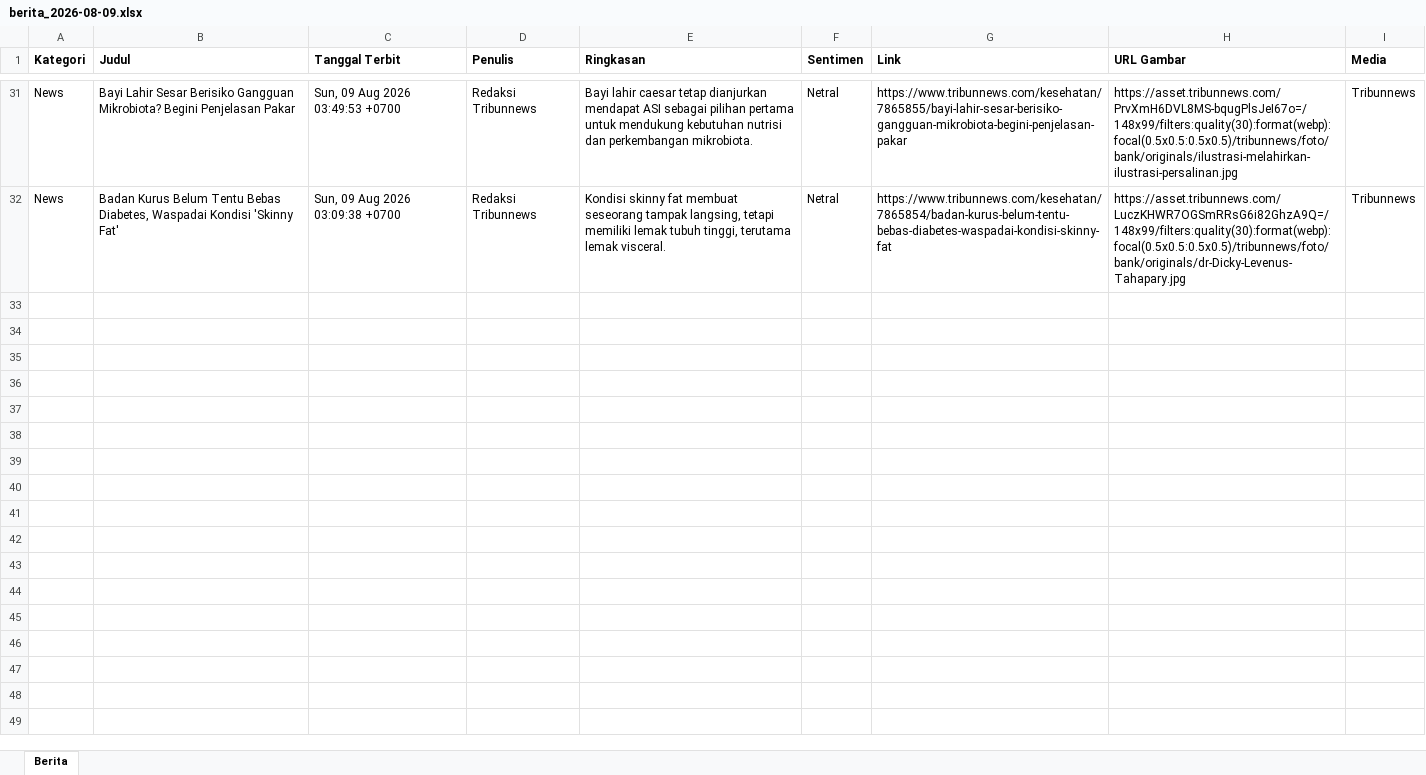
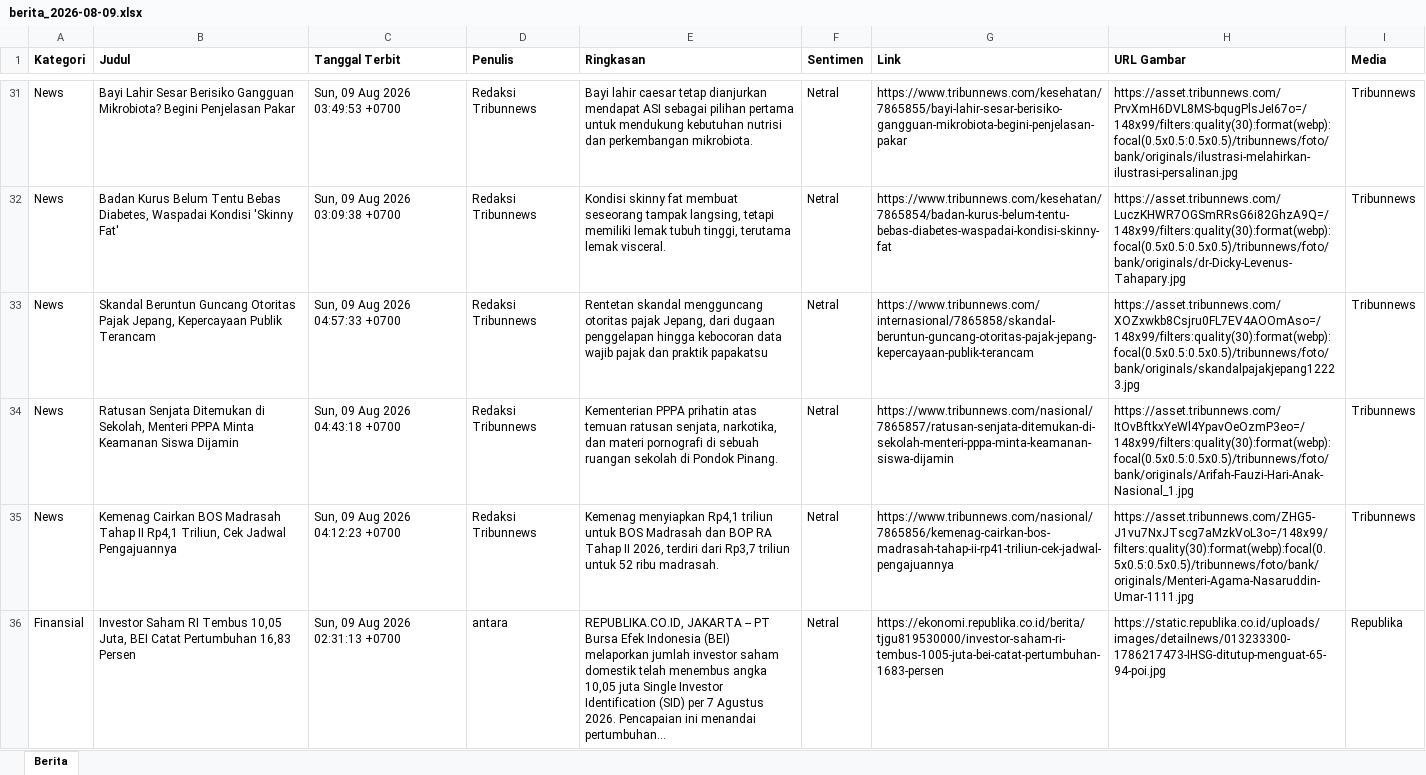
Before and after one commit to heriiskandar-pixel/scraper-berita-antara, an Excel workbook: data/berita_2026-08-09.xlsx, sheet Berita, drawn as a sheet; only a part is shown, gaps mark what is left out; values as stored, in another font and other column widths than the file's, no borders; the diff names each change by its address in the sheet, - before the commit and + after, or states it on an @@ line.

```diff
--- a/data/berita_2026-08-09.xlsx (sheet Berita)
+++ b/data/berita_2026-08-09.xlsx (sheet Berita)
+row 33: News | Skandal Beruntun Guncang Otoritas Pajak Jepang, Kepercayaan Publik Terancam | Sun, 09 Aug 2026 04:57:33 +0700 | Redaksi Tribunnews | Rentetan skandal mengguncang otoritas pajak Jepang, dari dugaan penggelapan hingga kebocoran data wajib pajak dan praktik papakatsu | Netral | https://www.tribunnews.com/internasional/7865858/skandal-beruntun-guncang-otoritas-pajak-jepang-kepercayaan-publik-terancam | https://asset.tribunnews.com/XOZxwkb8Csjru0FL7EV4AOOmAso=/148x99/filters:quality(30):format(webp):focal(0.5x0.5:0.5x0.5)/tribunnews/foto/bank/originals/skandalpajakjepang12223.jpg | Tribunnews
+row 34: News | Ratusan Senjata Ditemukan di Sekolah, Menteri PPPA Minta Keamanan Siswa Dijamin | Sun, 09 Aug 2026 04:43:18 +0700 | Redaksi Tribunnews | Kementerian PPPA prihatin atas temuan ratusan senjata, narkotika, dan materi pornografi di sebuah ruangan sekolah di Pondok Pinang. | Netral | https://www.tribunnews.com/nasional/7865857/ratusan-senjata-ditemukan-di-sekolah-menteri-pppa-minta-keamanan-siswa-dijamin | https://asset.tribunnews.com/ItOvBftkxYeWl4YpavOeOzmP3eo=/148x99/filters:quality(30):format(webp):focal(0.5x0.5:0.5x0.5)/tribunnews/foto/bank/originals/Arifah-Fauzi-Hari-Anak-Nasional_1.jpg | Tribunnews
+row 35: News | Kemenag Cairkan BOS Madrasah Tahap II Rp4,1 Triliun, Cek Jadwal Pengajuannya | Sun, 09 Aug 2026 04:12:23 +0700 | Redaksi Tribunnews | Kemenag menyiapkan Rp4,1 triliun untuk BOS Madrasah dan BOP RA Tahap II 2026, terdiri dari Rp3,7 triliun untuk 52 ribu madrasah. | Netral | https://www.tribunnews.com/nasional/7865856/kemenag-cairkan-bos-madrasah-tahap-ii-rp41-triliun-cek-jadwal-pengajuannya | https://asset.tribunnews.com/ZHG5-J1vu7NxJTscg7aMzkVoL3o=/148x99/filters:quality(30):format(webp):focal(0.5x0.5:0.5x0.5)/tribunnews/foto/bank/originals/Menteri-Agama-Nasaruddin-Umar-1111.jpg | Tribunnews
+row 36: Finansial | Investor Saham RI Tembus 10,05 Juta, BEI Catat Pertumbuhan 16,83 Persen | Sun, 09 Aug 2026 02:31:13 +0700 | antara | REPUBLIKA.CO.ID, JAKARTA -- PT Bursa Efek Indonesia (BEI) melaporkan jumlah investor saham domestik telah menembus angka 10,05 juta Single Investor Identification (SID) per 7 Agustus 2026. Pencapaian ini menandai pertumbuhan... | Netral | https://ekonomi.republika.co.id/berita/tjgu819530000/investor-saham-ri-tembus-1005-juta-bei-catat-pertumbuhan-1683-persen | https://static.republika.co.id/uploads/images/detailnews/013233300-1786217473-IHSG-ditutup-menguat-65-94-poi.jpg | Republika
```
Also changed, not shown: data/berita_2026-08-02.xlsx, data/berita_2026-08-04.xlsx, 4 other files.
